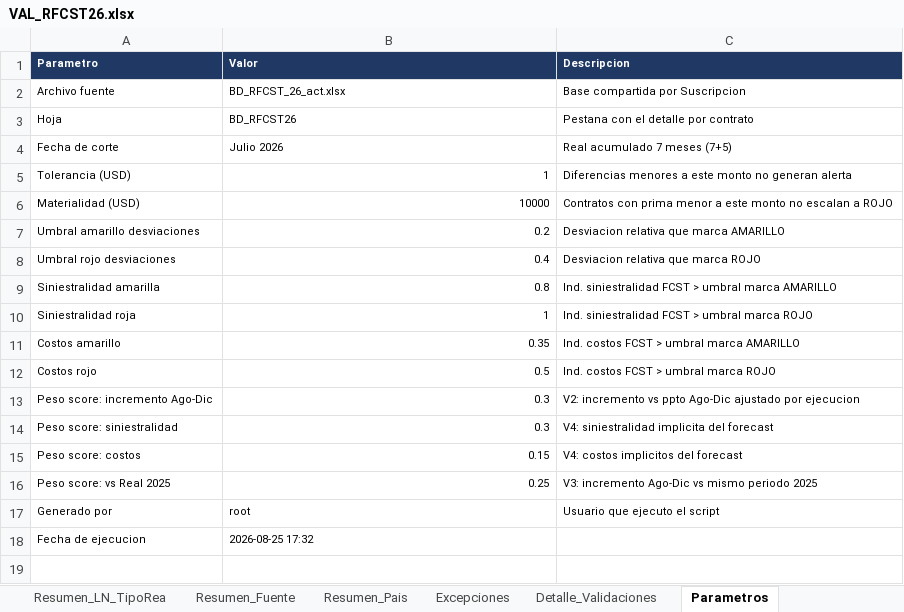
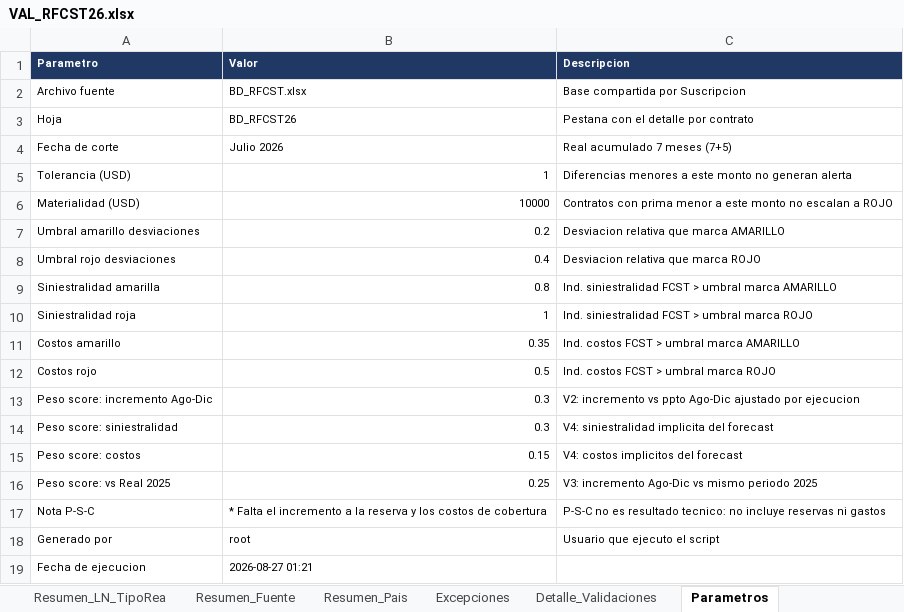
Before and after one commit to aleosuna75-commits/SA, an Excel workbook: validacion_rfcst/Outputs/VAL_RFCST26.xlsx, sheet Parametros, drawn as a sheet; values as stored, in another font and other column widths than the file's, no borders; addresses are those after the commit; the diff names each change by its address in the sheet, - before the commit and + after, or states it on an @@ line.

```diff
--- a/validacion_rfcst/Outputs/VAL_RFCST26.xlsx (sheet Parametros)
+++ b/validacion_rfcst/Outputs/VAL_RFCST26.xlsx (sheet Parametros)
-B2 (Valor): BD_RFCST_26_act.xlsx
+B2 (Valor): BD_RFCST.xlsx
+row 17: Nota P-S-C | * Falta el incremento a la reserva y los costos de cobertura | P-S-C no es resultado tecnico: no incluye reservas ni gastos
-B19 (Valor): 2026-08-25 17:32
+B19 (Valor): 2026-08-27 01:21
```
Also changed, not shown: sheet Detalle_Validaciones, sheet Excepciones, sheet Resumen_Pais, sheet Resumen_LN_TipoRea, sheet Resumen_Fuente, sheet Resumen_LN, 1 more sheet, other sheet tabs, 5 other files.
